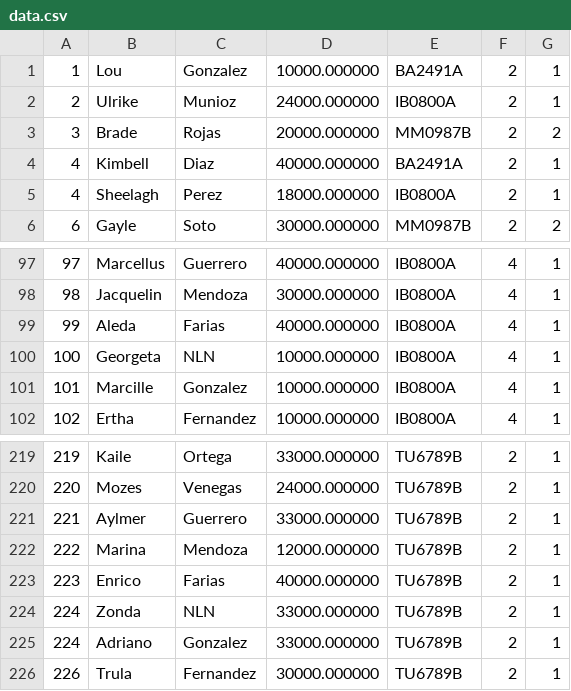
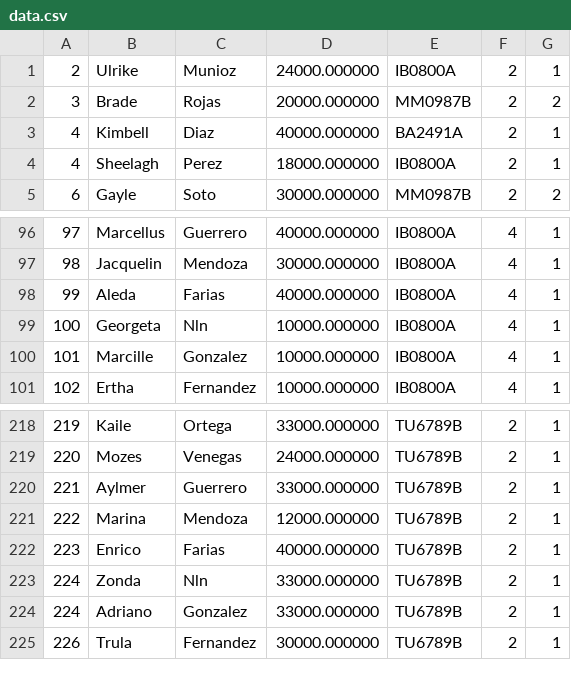
Before and after one commit to rociobessio/Proyectos-C, a CSV file: TP_[3]/data.csv, drawn as a sheet; only a part is shown, gaps mark what is left out.

```diff
--- a/TP_[3]/data.csv
+++ b/TP_[3]/data.csv
@@ -1,2 +1 @@
-1,Lou,Gonzalez,10000.000000,BA2491A,2,1
 2,Ulrike,Munioz,24000.000000,IB0800A,2,1
@@ -99,3 +98,3 @@
 99,Aleda,Farias,40000.000000,IB0800A,4,1
-100,Georgeta,NLN,10000.000000,IB0800A,4,1
+100,Georgeta,Nln,10000.000000,IB0800A,4,1
 101,Marcille,Gonzalez,10000.000000,IB0800A,4,1
@@ -223,3 +222,3 @@
 223,Enrico,Farias,40000.000000,TU6789B,2,1
-224,Zonda,NLN,33000.000000,TU6789B,2,1
+224,Zonda,Nln,33000.000000,TU6789B,2,1
 224,Adriano,Gonzalez,33000.000000,TU6789B,2,1
```
Also changed, not shown: 8 other files.
